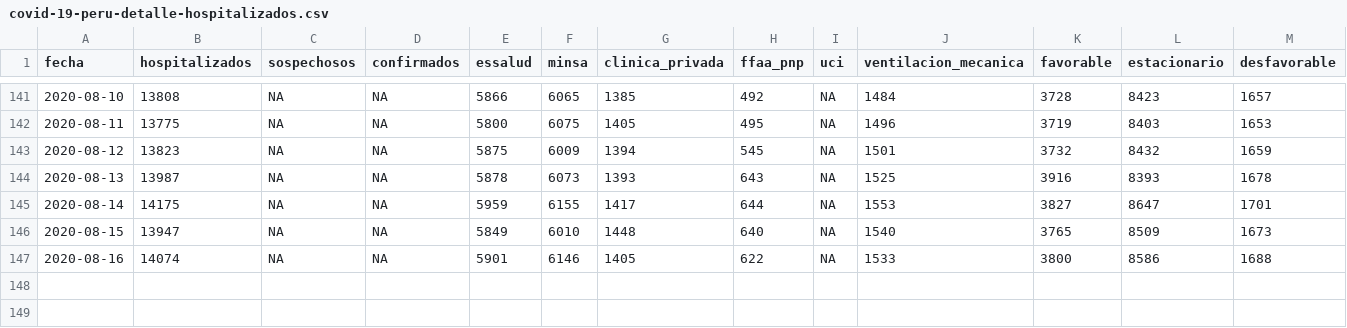
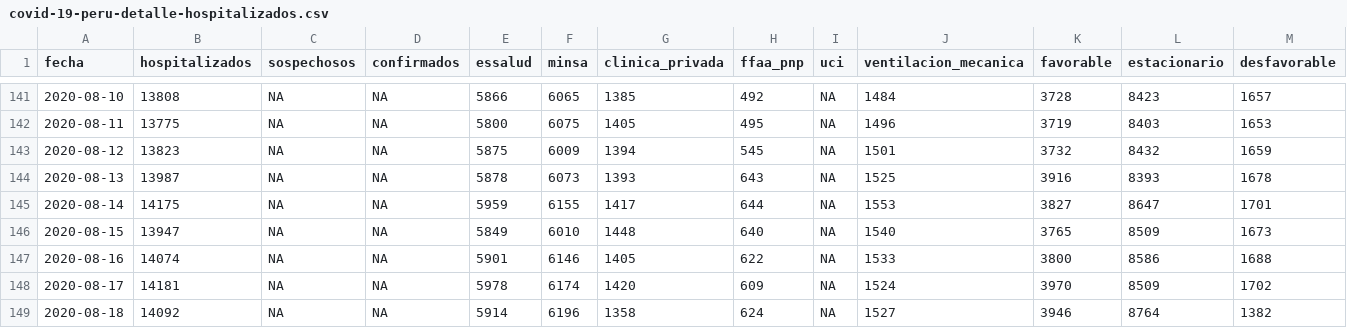
Before and after one commit to jmcastagnetto/covid-19-peru-data, a CSV file: datos/covid-19-peru-detalle-hospitalizados.csv, drawn as a sheet; only a part is shown, gaps mark what is left out; rows hold the shown columns only; the diff names each change by its address in the sheet, - before the commit and + after, or states it on an @@ line.

```diff
--- a/datos/covid-19-peru-detalle-hospitalizados.csv
+++ b/datos/covid-19-peru-detalle-hospitalizados.csv
+row 148: 2020-08-17 | 14181 | NA | NA | 5978 | 6174 | 1420 | 609 | NA | 1524 | 3970 | 8509 | 1702
+row 149: 2020-08-18 | 14092 | NA | NA | 5914 | 6196 | 1358 | 624 | NA | 1527 | 3946 | 8764 | 1382
```
Also changed, not shown: datos/covid-19-peru-camas-uci.csv, datos/covid-19-peru-data.csv, 8 other files.
